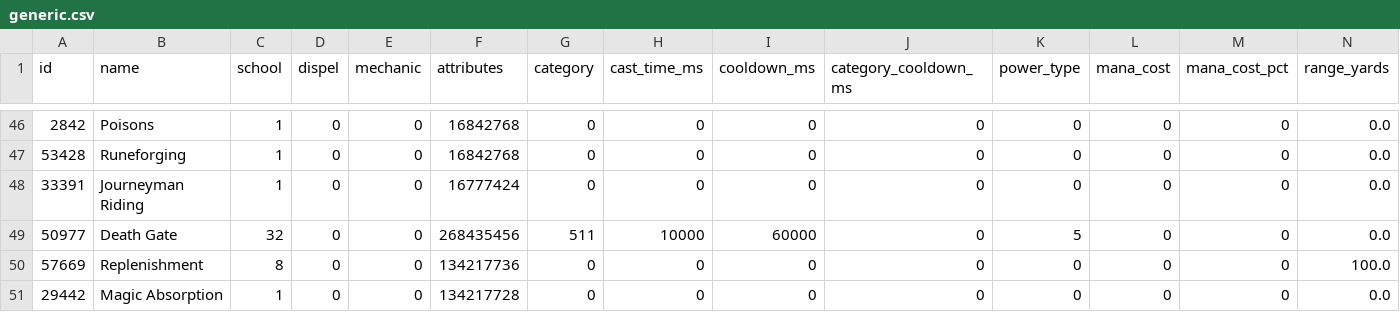
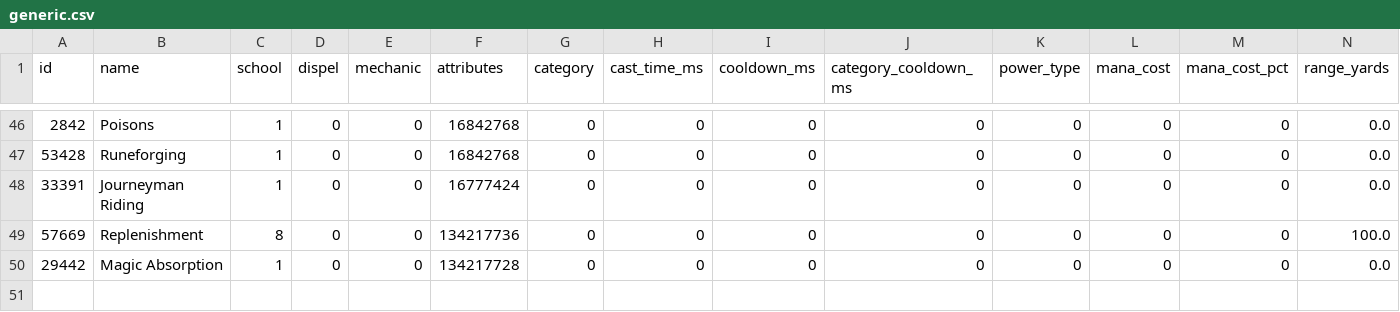
Before and after one commit to hiafi/azerothcore-wotlk, a CSV file: apps/dbc-tools/source/spells/generic.csv, drawn as a sheet; only a part is shown, gaps mark what is left out; rows hold the shown columns only; the diff names each change by its address in the sheet, - before the commit and + after, or states it on an @@ line.

```diff
--- a/apps/dbc-tools/source/spells/generic.csv
+++ b/apps/dbc-tools/source/spells/generic.csv
-row 49: 50977 | Death Gate | 32 | 0 | 0 | 268435456 | 511 | 10000 | 60000 | 0 | 5 | 0 | 0 | 0.0
```
Also changed, not shown: 13 other files.
